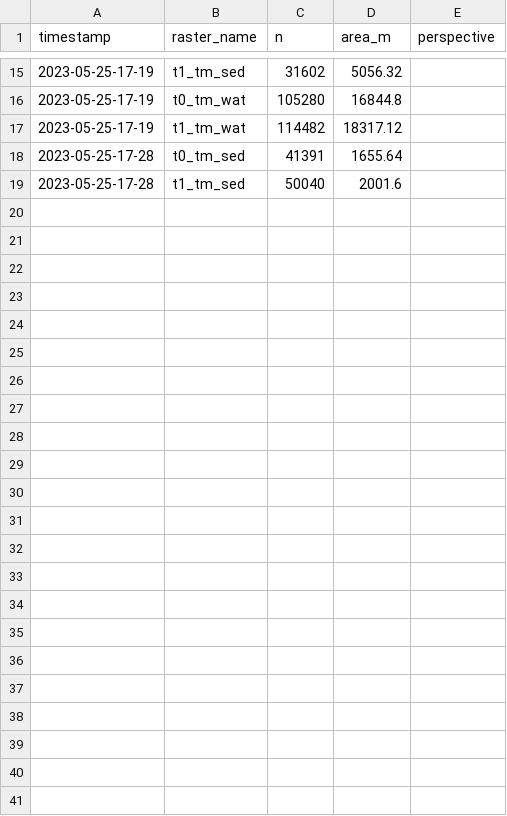
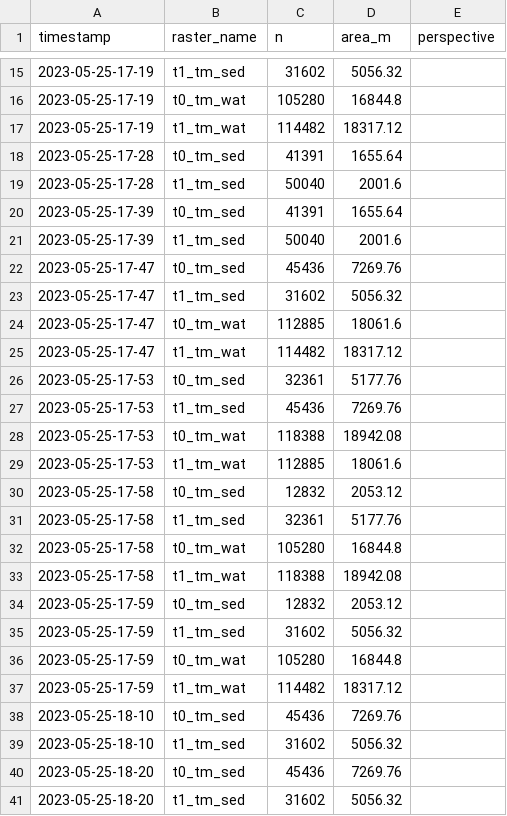
Before and after one commit to antoZhaw/pcc_standalone_anto, a CSV file: export/budget_single_area_results.csv, drawn as a sheet; only a part is shown, gaps mark what is left out.

```diff
--- a/export/budget_single_area_results.csv
+++ b/export/budget_single_area_results.csv
@@ -19 +19,23 @@ timestamp;raster_name;n;area_m;perspective
 "2023-05-25-17-28";"t1_tm_sed";50040;2001.6
+"2023-05-25-17-39";"t0_tm_sed";41391;1655.64
+"2023-05-25-17-39";"t1_tm_sed";50040;2001.6
+"2023-05-25-17-47";"t0_tm_sed";45436;7269.76
+"2023-05-25-17-47";"t1_tm_sed";31602;5056.32
+"2023-05-25-17-47";"t0_tm_wat";112885;18061.6
+"2023-05-25-17-47";"t1_tm_wat";114482;18317.12
+"2023-05-25-17-53";"t0_tm_sed";32361;5177.76
+"2023-05-25-17-53";"t1_tm_sed";45436;7269.76
+"2023-05-25-17-53";"t0_tm_wat";118388;18942.08
+"2023-05-25-17-53";"t1_tm_wat";112885;18061.6
+"2023-05-25-17-58";"t0_tm_sed";12832;2053.12
+"2023-05-25-17-58";"t1_tm_sed";32361;5177.76
+"2023-05-25-17-58";"t0_tm_wat";105280;16844.8
+"2023-05-25-17-58";"t1_tm_wat";118388;18942.08
+"2023-05-25-17-59";"t0_tm_sed";12832;2053.12
+"2023-05-25-17-59";"t1_tm_sed";31602;5056.32
+"2023-05-25-17-59";"t0_tm_wat";105280;16844.8
+"2023-05-25-17-59";"t1_tm_wat";114482;18317.12
+"2023-05-25-18-10";"t0_tm_sed";45436;7269.76
+"2023-05-25-18-10";"t1_tm_sed";31602;5056.32
+"2023-05-25-18-20";"t0_tm_sed";45436;7269.76
+"2023-05-25-18-20";"t1_tm_sed";31602;5056.32
```
Also changed, not shown: export/budget_results.csv, export/budget_results_detailed.csv, 1 other file.
